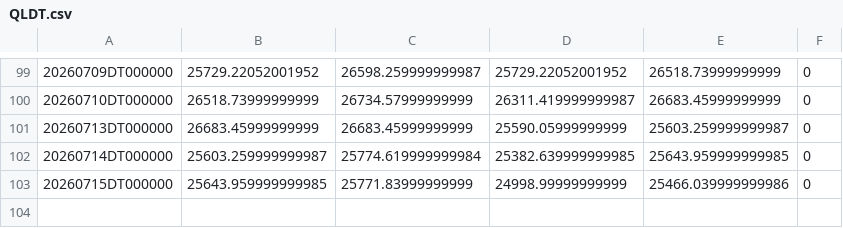
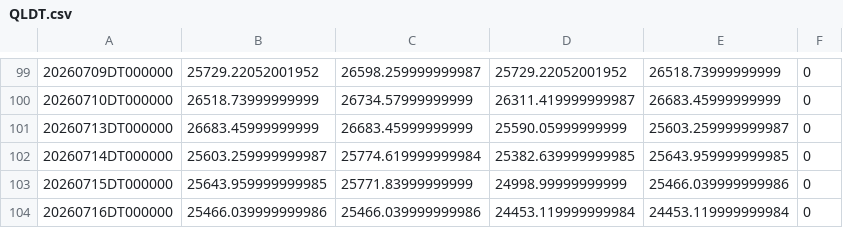
Before and after one commit to ymunwes/seed_youngDreamer_strategies, a CSV file: data/QLDT.csv, drawn as a sheet; only a part is shown, gaps mark what is left out; the diff names each change by its address in the sheet, - before the commit and + after, or states it on an @@ line.

```diff
--- a/data/QLDT.csv
+++ b/data/QLDT.csv
+row 104: 20260716DT000000 | 25466.039999999986 | 25466.039999999986 | 24453.119999999984 | 24453.119999999984 | 0
```
Also changed, not shown: data/QQQD.csv, data/QQQT.csv, 18 other files.
